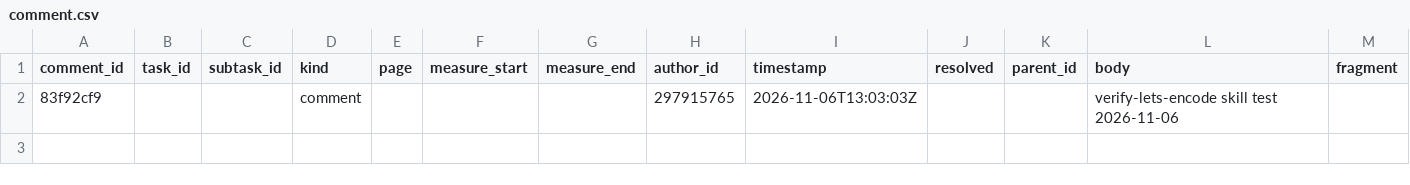
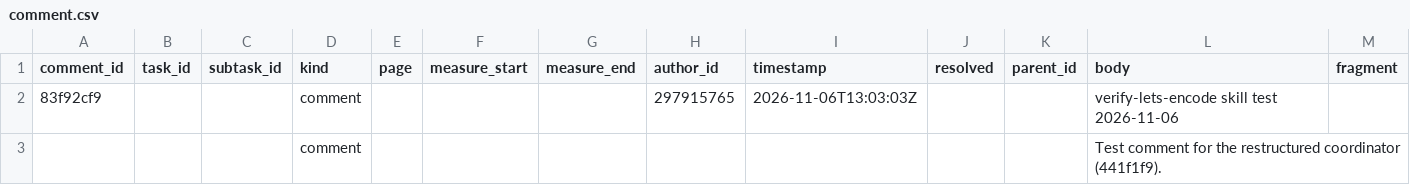
Before and after one commit to ohwjdev/20261029-1-fledermaus-omr, a CSV file: tracking/comment.csv, drawn as a sheet.

Commit message:
Comment on the campaign (comment)

```diff
--- a/tracking/comment.csv
+++ b/tracking/comment.csv
@@ -2 +2,2 @@ comment_id,task_id,subtask_id,kind,page,measure_start,measure_end,author_id,time
 83f92cf9,,,comment,,,,297915765,2026-11-06T13:03:03Z,,,verify-lets-encode skill test 2026-11-06,
+,,,comment,,,,,,,,Test comment for the restructured coordinator (441f1f9).,
```
